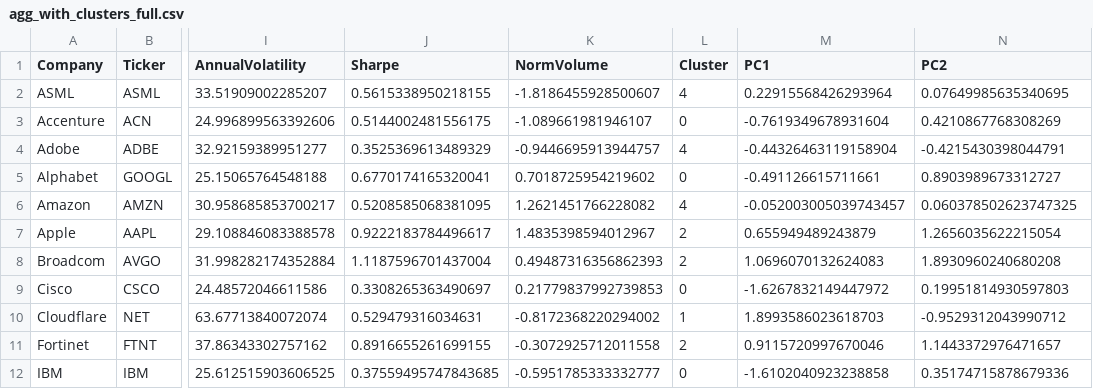
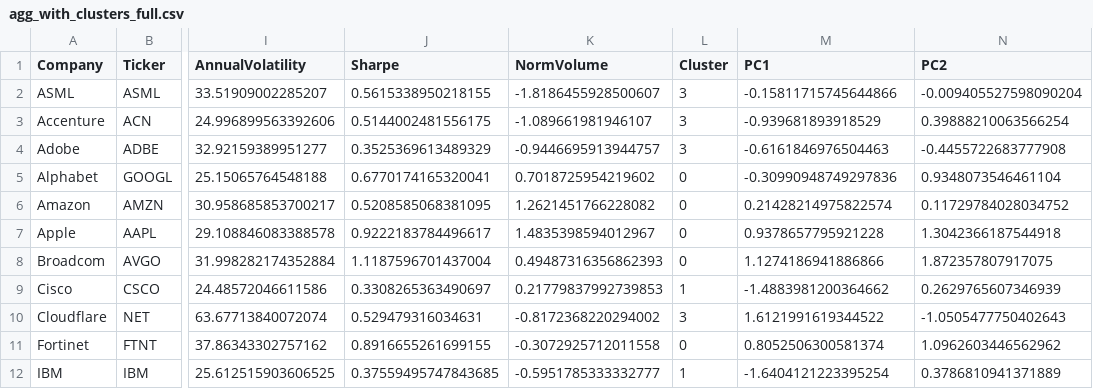
Before and after one commit to fabio2k3/AlphaTech-Analyzer, a CSV file: data/processed/clustering/agg_with_clusters_full.csv, drawn as a sheet; only a part is shown, gaps mark what is left out; the diff covers the shown part only; the diff names each change by its address in the sheet, - before the commit and + after, or states it on an @@ line.

```diff
--- a/data/processed/clustering/agg_with_clusters_full.csv
+++ b/data/processed/clustering/agg_with_clusters_full.csv
-L2 (Cluster): 4
+L2 (Cluster): 3
-M2 (PC1): 0.22915568426293964
+M2 (PC1): -0.15811715745644866
-N2 (PC2): 0.07649985635340695
+N2 (PC2): -0.009405527598090204
-L3 (Cluster): 0
+L3 (Cluster): 3
-M3 (PC1): -0.7619349678931604
+M3 (PC1): -0.939681893918529
-N3 (PC2): 0.4210867768308269
+N3 (PC2): 0.39888210063566254
-L4 (Cluster): 4
+L4 (Cluster): 3
-M4 (PC1): -0.44326463119158904
+M4 (PC1): -0.6161846976504463
-N4 (PC2): -0.4215430398044791
+N4 (PC2): -0.4455722683777908
-M5 (PC1): -0.491126615711661
+M5 (PC1): -0.30990948749297836
-N5 (PC2): 0.8903989673312727
+N5 (PC2): 0.9348073546461104
-L6 (Cluster): 4
+L6 (Cluster): 0
-M6 (PC1): -0.052003005039743457
+M6 (PC1): 0.21428214975822574
-N6 (PC2): 0.060378502623747325
+N6 (PC2): 0.11729784028034752
-L7:L8 (Cluster): 2
+L7:L8 (Cluster): 0
-M7 (PC1): 0.655949489243879
+M7 (PC1): 0.9378657795921228
-N7 (PC2): 1.2656035622215054
+N7 (PC2): 1.3042366187544918
-M8 (PC1): 1.0696070132624083
+M8 (PC1): 1.1274186941886866
-N8 (PC2): 1.8930960240680208
+N8 (PC2): 1.872357807917075
-L9 (Cluster): 0
+L9 (Cluster): 1
-M9 (PC1): -1.6267832149447972
+M9 (PC1): -1.4883981200364662
-N9 (PC2): 0.19951814930597803
+N9 (PC2): 0.2629765607346939
-L10 (Cluster): 1
+L10 (Cluster): 3
-M10 (PC1): 1.8993586023618703
+M10 (PC1): 1.6121991619344522
-N10 (PC2): -0.9529312043990712
+N10 (PC2): -1.0505477750402643
-L11 (Cluster): 2
+L11 (Cluster): 0
-M11 (PC1): 0.9115720997670046
+M11 (PC1): 0.8052506300581374
-N11 (PC2): 1.1443372976471657
+N11 (PC2): 1.0962603446562962
-L12 (Cluster): 0
+L12 (Cluster): 1
-M12 (PC1): -1.6102040923238858
+M12 (PC1): -1.6404121223395254
-N12 (PC2): 0.35174715878679336
+N12 (PC2): 0.3786810941371889
```
Also changed, not shown: 55 edited cells elsewhere in this file, data/processed/clustering/cluster_profiles.csv, data/processed/clustering/cluster_summary_for_report.csv, 7 other files.
